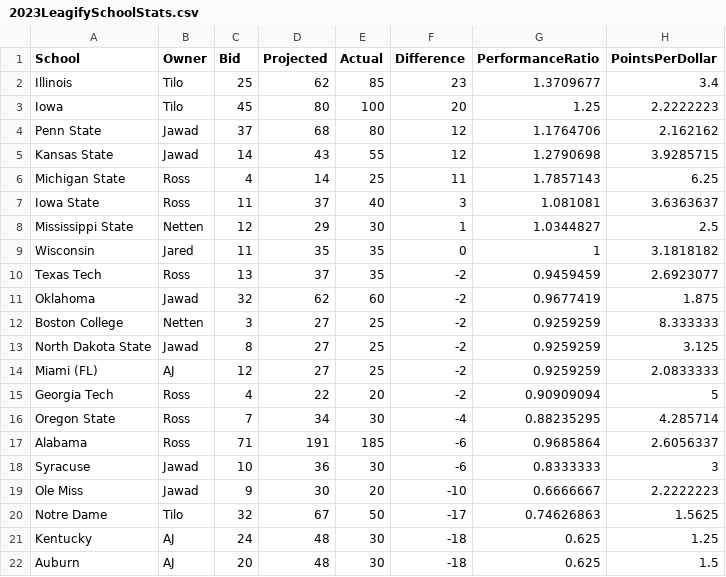
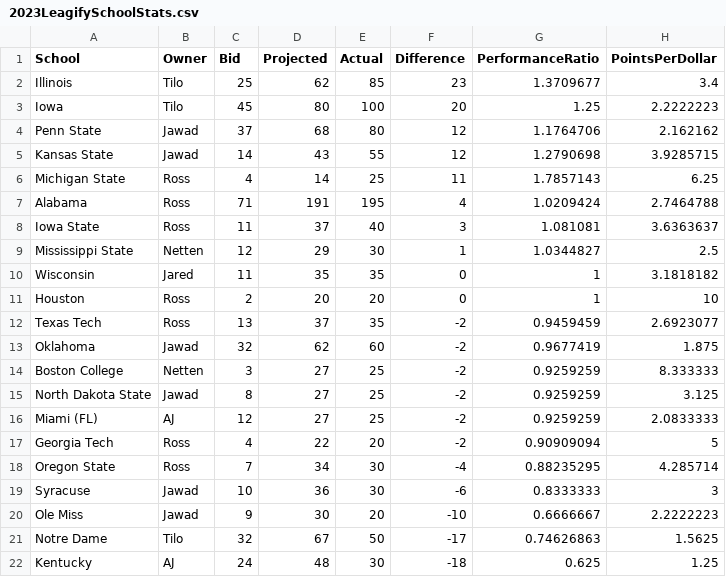
Before and after one commit to zo0o0ot/draft-scorer-nfl, a CSV file: leagify-result-stats/2023/2023LeagifySchoolStats.csv, drawn as a sheet; only a part is shown; the shorter side is filled out with more unchanged rows; removed rows and columns are numbered as before the commit, all else as after; the diff names each change by its address in the sheet, - before the commit and + after, or states it on an @@ line.

```diff
--- a/leagify-result-stats/2023/2023LeagifySchoolStats.csv
+++ b/leagify-result-stats/2023/2023LeagifySchoolStats.csv
+row 7: Alabama | Ross | 71 | 191 | 195 | 4 | 1.0209424 | 2.7464788
+row 11: Houston | Ross | 2 | 20 | 20 | 0 | 1 | 10
-row 17: Alabama | Ross | 71 | 191 | 185 | -6 | 0.9685864 | 2.6056337
```
Also changed, not shown: leagify-result-stats/2023/2023DraftPointsBySchool.csv, leagify-result-stats/2023/2023Flops.csv, 2 other files.
